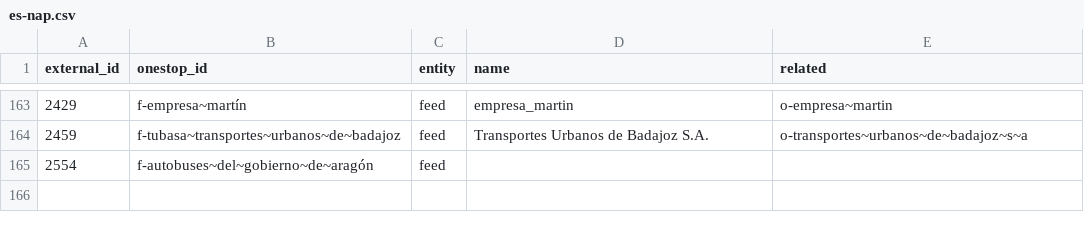
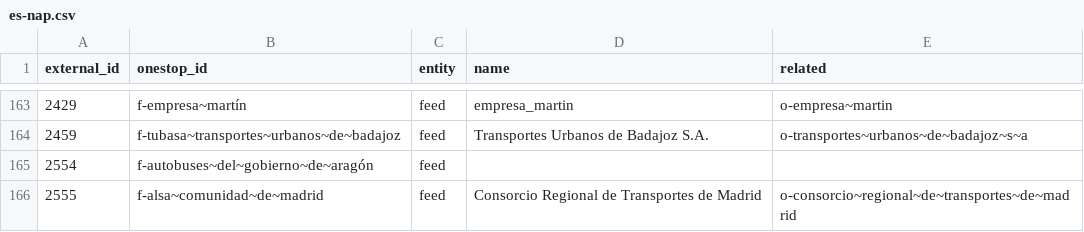
Before and after one commit to transitland/transitland-atlas, a CSV file: crosswalks/es-nap.csv, drawn as a sheet; only a part is shown, gaps mark what is left out.

```diff
--- a/crosswalks/es-nap.csv
+++ b/crosswalks/es-nap.csv
@@ -165 +165,2 @@ external_id,onestop_id,entity,name,related
 2554,f-autobuses~del~gobierno~de~aragón,feed,,
+2555,f-alsa~comunidad~de~madrid,feed,Consorcio Regional de Transportes de Madrid,o-consorcio~regional~de~transportes~de~madrid
```
Also changed, not shown: crosswalks/mobility-database.csv, 1 other file.
